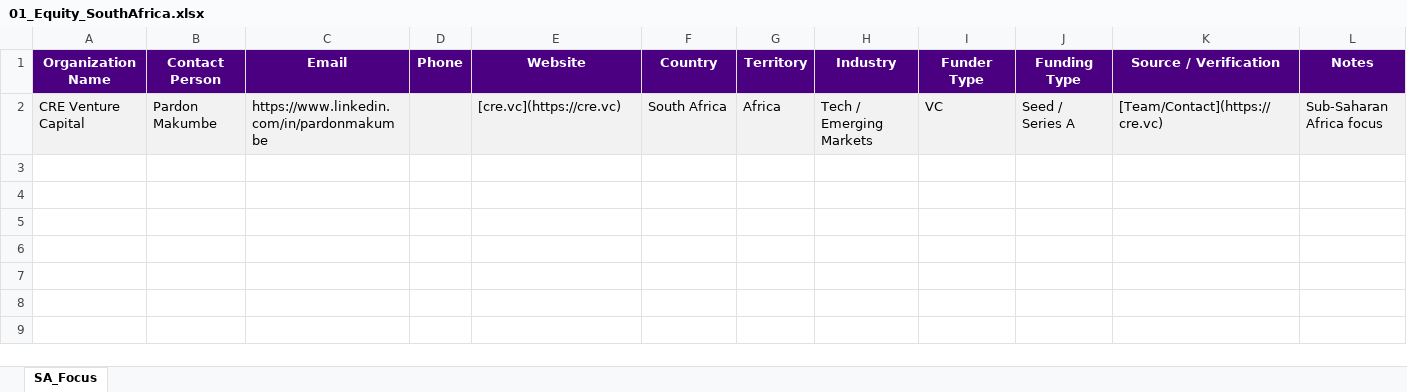
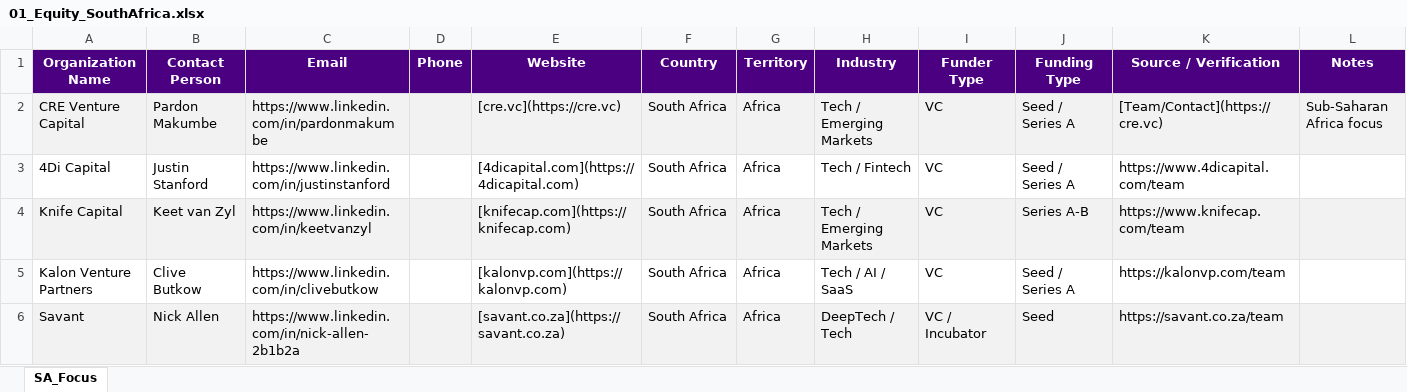
Before and after one commit to RokctAI/opportunities, an Excel workbook: published/01_Equity_SouthAfrica.xlsx, sheet SA_Focus, drawn as a sheet; values as stored, in another font and other column widths than the file's, no borders; the diff names each change by its address in the sheet, - before the commit and + after, or states it on an @@ line.

```diff
--- a/published/01_Equity_SouthAfrica.xlsx (sheet SA_Focus)
+++ b/published/01_Equity_SouthAfrica.xlsx (sheet SA_Focus)
+row 3: 4Di Capital | Justin Stanford | https://www.linkedin.com/in/justinstanford |  | [4dicapital.com](https://4dicapital.com) | South Africa | Africa | Tech / Fintech | VC | Seed / Series A | https://www.4dicapital.com/team
+row 4: Knife Capital | Keet van Zyl | https://www.linkedin.com/in/keetvanzyl |  | [knifecap.com](https://knifecap.com) | South Africa | Africa | Tech / Emerging Markets | VC | Series A-B | https://www.knifecap.com/team
+row 5: Kalon Venture Partners | Clive Butkow | https://www.linkedin.com/in/clivebutkow |  | [kalonvp.com](https://kalonvp.com) | South Africa | Africa | Tech / AI / SaaS | VC | Seed / Series A | https://kalonvp.com/team
+row 6: Savant | Nick Allen | https://www.linkedin.com/in/nick-allen-2b1b2a |  | [savant.co.za](https://savant.co.za) | South Africa | Africa | DeepTech / Tech | VC / Incubator | Seed | https://savant.co.za/team
```
Also changed, not shown: published/01_Equity_Africa.xlsx, published/01_Equity_Global.xlsx, 1 other file.
